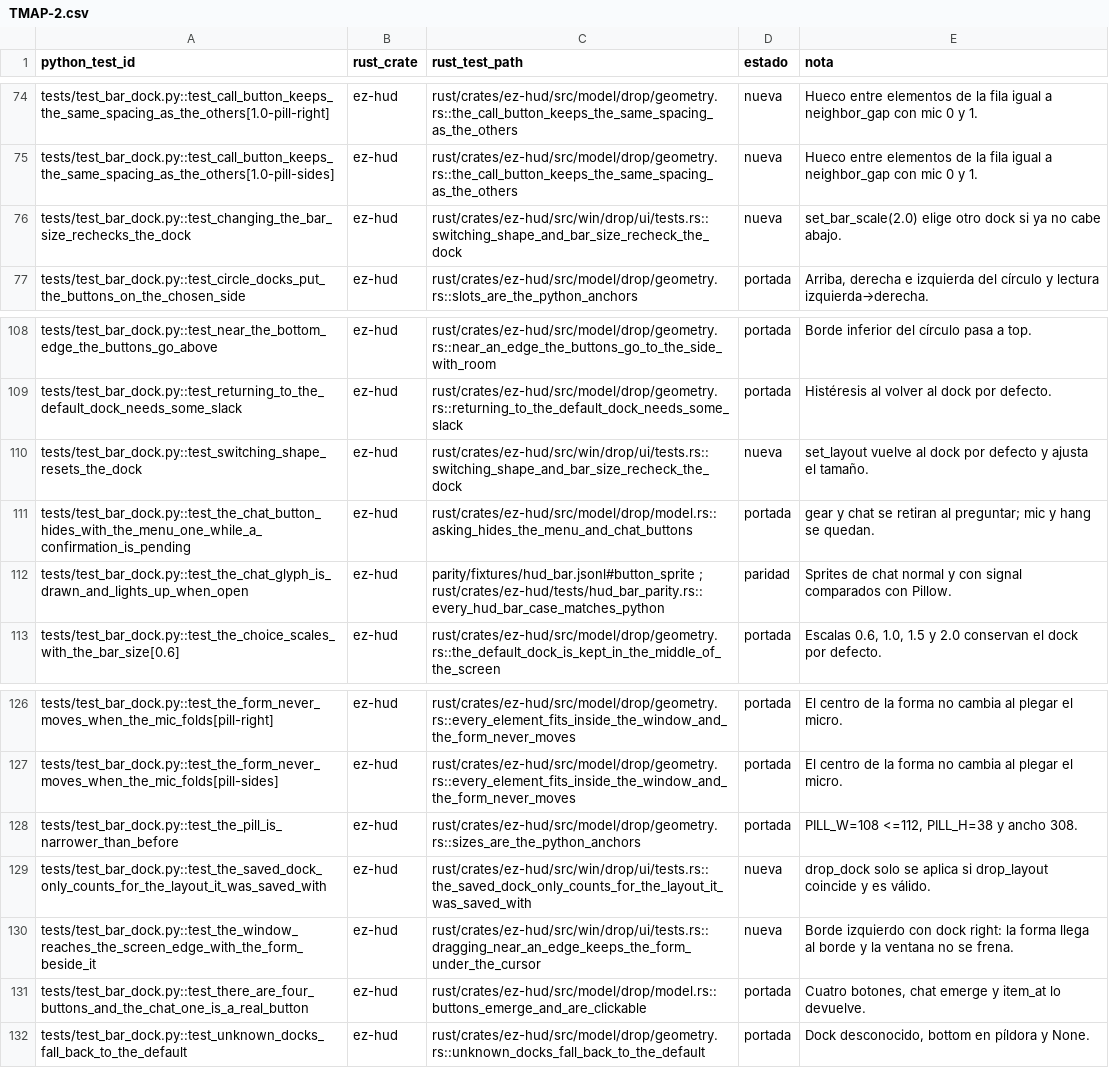
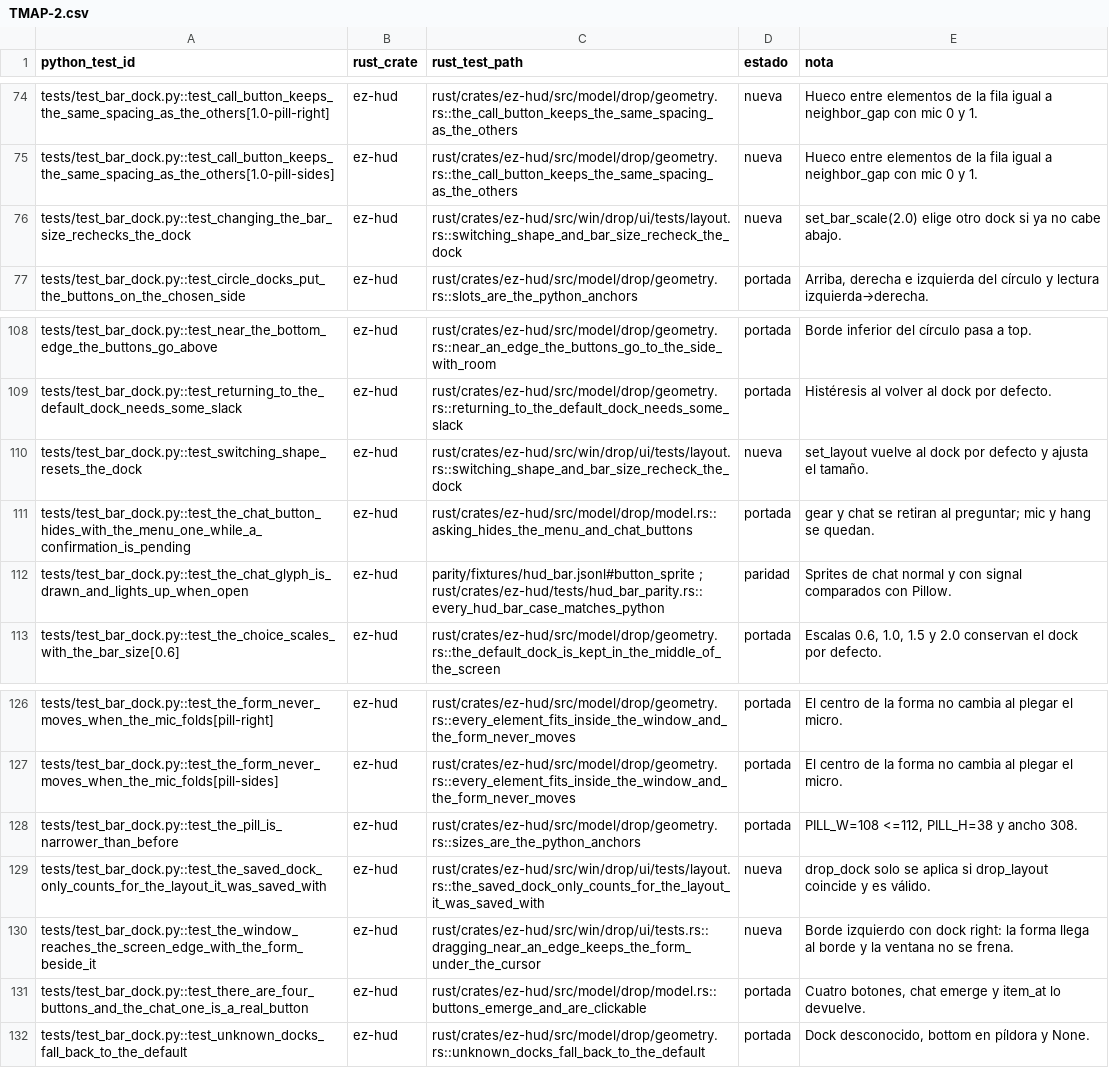
Before and after one commit to JDMoreu/EzAgent, a CSV file: parity/test-map/TMAP-2.csv, drawn as a sheet; only a part is shown, gaps mark what is left out.

```diff
--- a/parity/test-map/TMAP-2.csv
+++ b/parity/test-map/TMAP-2.csv
@@ -75,3 +75,3 @@ tests/test_bar_dock.py::test_call_button_keeps_the_same_spacing_as_the_others[1.
 tests/test_bar_dock.py::test_call_button_keeps_the_same_spacing_as_the_others[1.0-pill-sides],ez-hud,rust/crates/ez-hud/src/model/drop/geometry.rs::the_call_button_keeps_the_same_spacing_as_the_others,nueva,Hueco entre elementos de la fila igual a neighbor_gap con mic 0 y 1.
-tests/test_bar_dock.py::test_changing_the_bar_size_rechecks_the_dock,ez-hud,rust/crates/ez-hud/src/win/drop/ui/tests.rs::switching_shape_and_bar_size_recheck_the_dock,nueva,set_bar_scale(2.0) elige otro dock si ya no cabe abajo.
+tests/test_bar_dock.py::test_changing_the_bar_size_rechecks_the_dock,ez-hud,rust/crates/ez-hud/src/win/drop/ui/tests/layout.rs::switching_shape_and_bar_size_recheck_the_dock,nueva,set_bar_scale(2.0) elige otro dock si ya no cabe abajo.
 tests/test_bar_dock.py::test_circle_docks_put_the_buttons_on_the_chosen_side,ez-hud,rust/crates/ez-hud/src/model/drop/geometry.rs::slots_are_the_python_anchors,portada,"Arriba, derecha e izquierda del círculo y lectura izquierda→derecha."
@@ -109,3 +109,3 @@ tests/test_bar_dock.py::test_near_the_bottom_edge_the_buttons_go_above,ez-hud,ru
 tests/test_bar_dock.py::test_returning_to_the_default_dock_needs_some_slack,ez-hud,rust/crates/ez-hud/src/model/drop/geometry.rs::returning_to_the_default_dock_needs_some_slack,portada,Histéresis al volver al dock por defecto.
-tests/test_bar_dock.py::test_switching_shape_resets_the_dock,ez-hud,rust/crates/ez-hud/src/win/drop/ui/tests.rs::switching_shape_and_bar_size_recheck_the_dock,nueva,set_layout vuelve al dock por defecto y ajusta el tamaño.
+tests/test_bar_dock.py::test_switching_shape_resets_the_dock,ez-hud,rust/crates/ez-hud/src/win/drop/ui/tests/layout.rs::switching_shape_and_bar_size_recheck_the_dock,nueva,set_layout vuelve al dock por defecto y ajusta el tamaño.
 tests/test_bar_dock.py::test_the_chat_button_hides_with_the_menu_one_while_a_confirmation_is_pending,ez-hud,rust/crates/ez-hud/src/model/drop/model.rs::asking_hides_the_menu_and_chat_buttons,portada,gear y chat se retiran al preguntar; mic y hang se quedan.
@@ -128,3 +128,3 @@ tests/test_bar_dock.py::test_the_form_never_moves_when_the_mic_folds[pill-sides]
 tests/test_bar_dock.py::test_the_pill_is_narrower_than_before,ez-hud,rust/crates/ez-hud/src/model/drop/geometry.rs::sizes_are_the_python_anchors,portada,"PILL_W=108 <=112, PILL_H=38 y ancho 308."
-tests/test_bar_dock.py::test_the_saved_dock_only_counts_for_the_layout_it_was_saved_with,ez-hud,rust/crates/ez-hud/src/win/drop/ui/tests.rs::the_saved_dock_only_counts_for_the_layout_it_was_saved_with,nueva,drop_dock solo se aplica si drop_layout coincide y es válido.
+tests/test_bar_dock.py::test_the_saved_dock_only_counts_for_the_layout_it_was_saved_with,ez-hud,rust/crates/ez-hud/src/win/drop/ui/tests/layout.rs::the_saved_dock_only_counts_for_the_layout_it_was_saved_with,nueva,drop_dock solo se aplica si drop_layout coincide y es válido.
 tests/test_bar_dock.py::test_the_window_reaches_the_screen_edge_with_the_form_beside_it,ez-hud,rust/crates/ez-hud/src/win/drop/ui/tests.rs::dragging_near_an_edge_keeps_the_form_under_the_cursor,nueva,Borde izquierdo con dock right: la forma llega al borde y la ventana no se frena.
```
Also changed, not shown: parity/test-map/TMAP-1.csv, parity/test-map/TMAP-3.csv, 2 other files.
